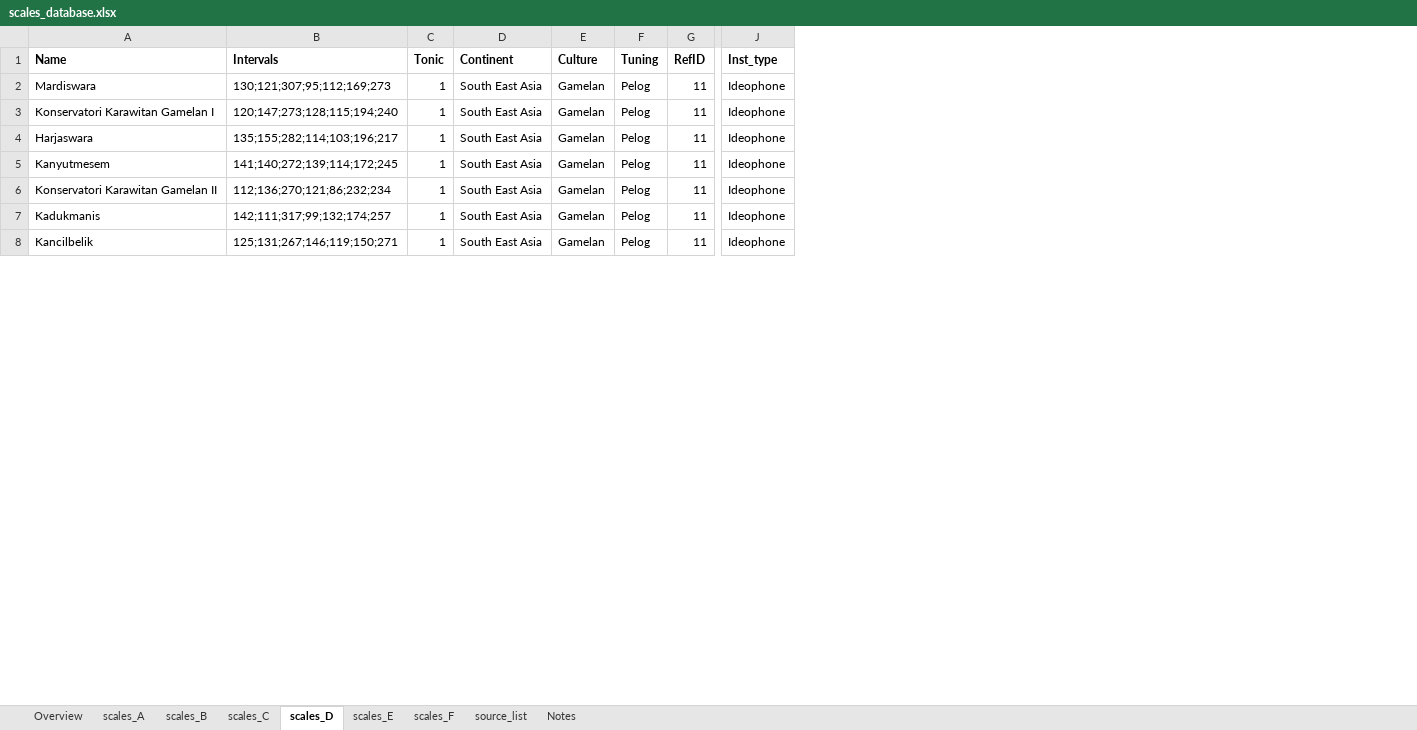
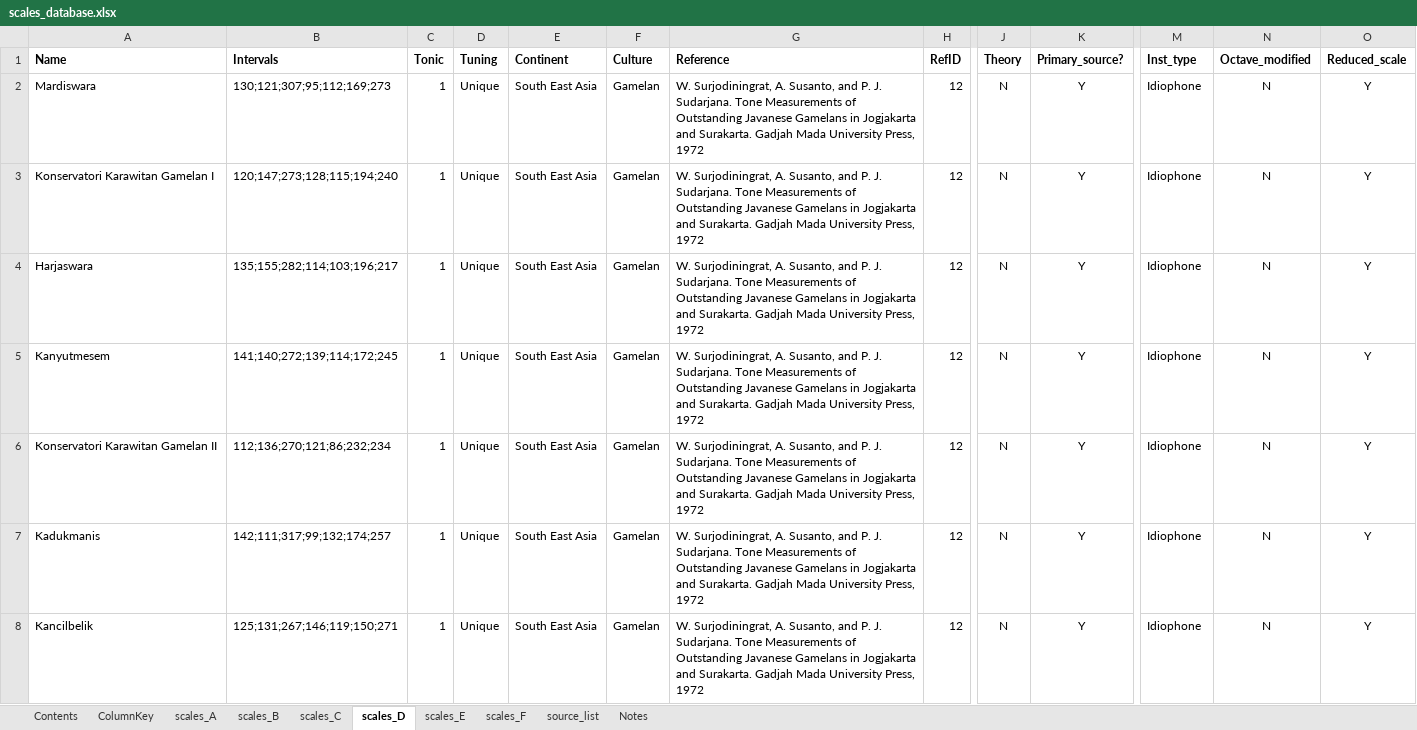
Before and after one commit to jomimc/imperfect_fifths, an Excel workbook: Scales_database/scales_database.xlsx, sheet scales_D, drawn as a sheet; only a part is shown, gaps mark what is left out; values as stored, in another font and other column widths than the file's, no borders; removed rows and columns are numbered as before the commit, all else as after; the diff covers the shown part only; the diff names each change by its address in the sheet, - before the commit and + after, or states it on an @@ line.

Commit message:
a few more scales

```diff
--- a/Scales_database/scales_database.xlsx (sheet scales_D)
+++ b/Scales_database/scales_database.xlsx (sheet scales_D)
-sheet tab: Overview
+sheet tab: Contents
+sheet tab: ColumnKey
+column D (Tuning), rows 2-8: all Unique
-column F (Tuning), rows 2-8: all Pelog
+column G (Reference), rows 2-8: all W. Surjodiningrat, A. Susanto, and P. J. Sudarjana. Tone Measurements of Outstanding Javanese Gamelans in Jogjakarta and Surakarta. Gadjah Mada University Press, 1972
+column J (Theory), rows 2-8: all N
+column K (Primary_source?), rows 2-8: all Y
+column N (Octave_modified), rows 2-8: all N
+column O (Reduced_scale), rows 2-8: all Y
-H2:H8 (RefID): 11
+H2:H8 (RefID): 12
-M2:M8 (Inst_type): Ideophone
+M2:M8 (Inst_type): Idiophone
```
Also changed, not shown: 88 edited cells elsewhere in this sheet, sheet scales_C, sheet scales_A, sheet scales_B, sheet Notes, sheet scales_F, sheet source_list.
